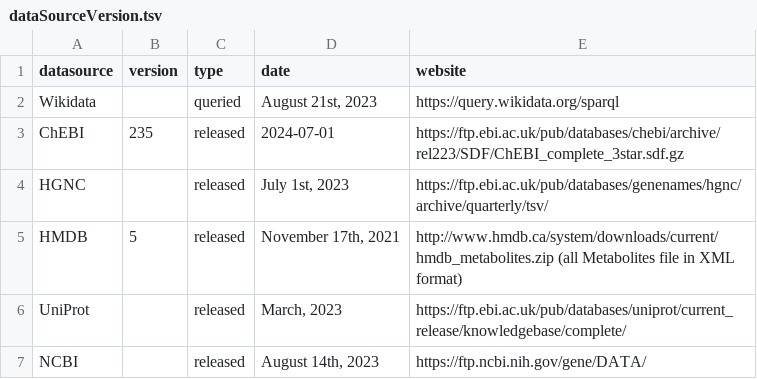
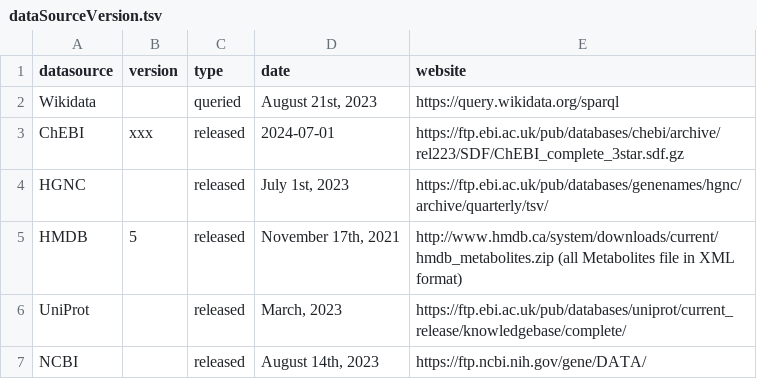
Before and after one commit to sec2pri/omicsFixID, a TSV file: inst/apps/processed_mapping_files/dataSourceVersion.tsv, drawn as a sheet.

Commit message:
test

```diff
--- a/inst/apps/processed_mapping_files/dataSourceVersion.tsv
+++ b/inst/apps/processed_mapping_files/dataSourceVersion.tsv
@@ -2,3 +2,3 @@ datasource	version	type	date	website
 Wikidata		queried	"August 21st, 2023"	https://query.wikidata.org/sparql
-ChEBI	235	released	"2024-07-01"	https://ftp.ebi.ac.uk/pub/databases/chebi/archive/rel223/SDF/ChEBI_complete_3star.sdf.gz
+ChEBI	xxx	released	"2024-07-01"	https://ftp.ebi.ac.uk/pub/databases/chebi/archive/rel223/SDF/ChEBI_complete_3star.sdf.gz
 HGNC		released	"July 1st, 2023"	https://ftp.ebi.ac.uk/pub/databases/genenames/hgnc/archive/quarterly/tsv/
```
